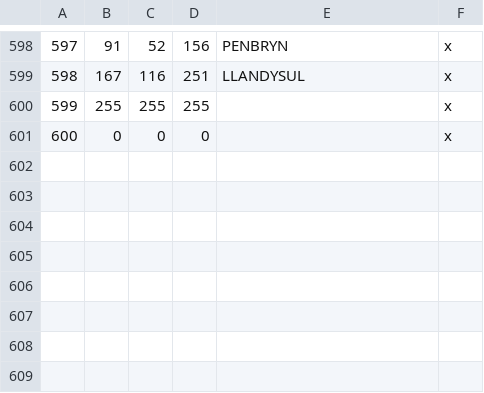
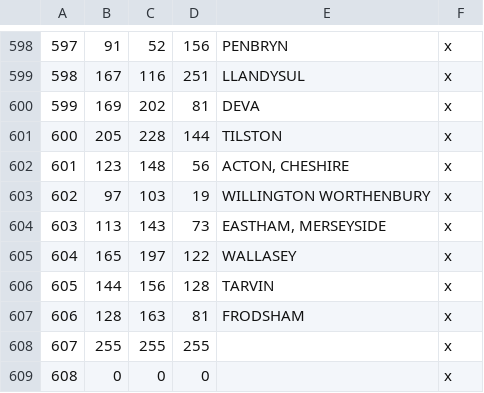
Before and after one commit to DC123456789/Britannia-The-Winter-King-CK3, a CSV file: Britannia/map_data/definition.csv, drawn as a sheet; only a part is shown, gaps mark what is left out; addresses are those after the commit; the diff names each change by its address in the sheet, - before the commit and + after, or states it on an @@ line.

Commit message:
- Added duchy of Deverdoeu (Deva)

```diff
--- a/Britannia/map_data/definition.csv
+++ b/Britannia/map_data/definition.csv
+row 600: 599 | 169 | 202 | 81 | DEVA | x
+row 601: 600 | 205 | 228 | 144 | TILSTON | x
+row 602: 601 | 123 | 148 | 56 | ACTON, CHESHIRE | x
+row 603: 602 | 97 | 103 | 19 | WILLINGTON WORTHENBURY | x
+row 604: 603 | 113 | 143 | 73 | EASTHAM, MERSEYSIDE | x
+row 605: 604 | 165 | 197 | 122 | WALLASEY | x
+row 606: 605 | 144 | 156 | 128 | TARVIN | x
+row 607: 606 | 128 | 163 | 81 | FRODSHAM | x
@@ column A renumbered from row 608 down @@
```
Also changed, not shown: 21 other files.
